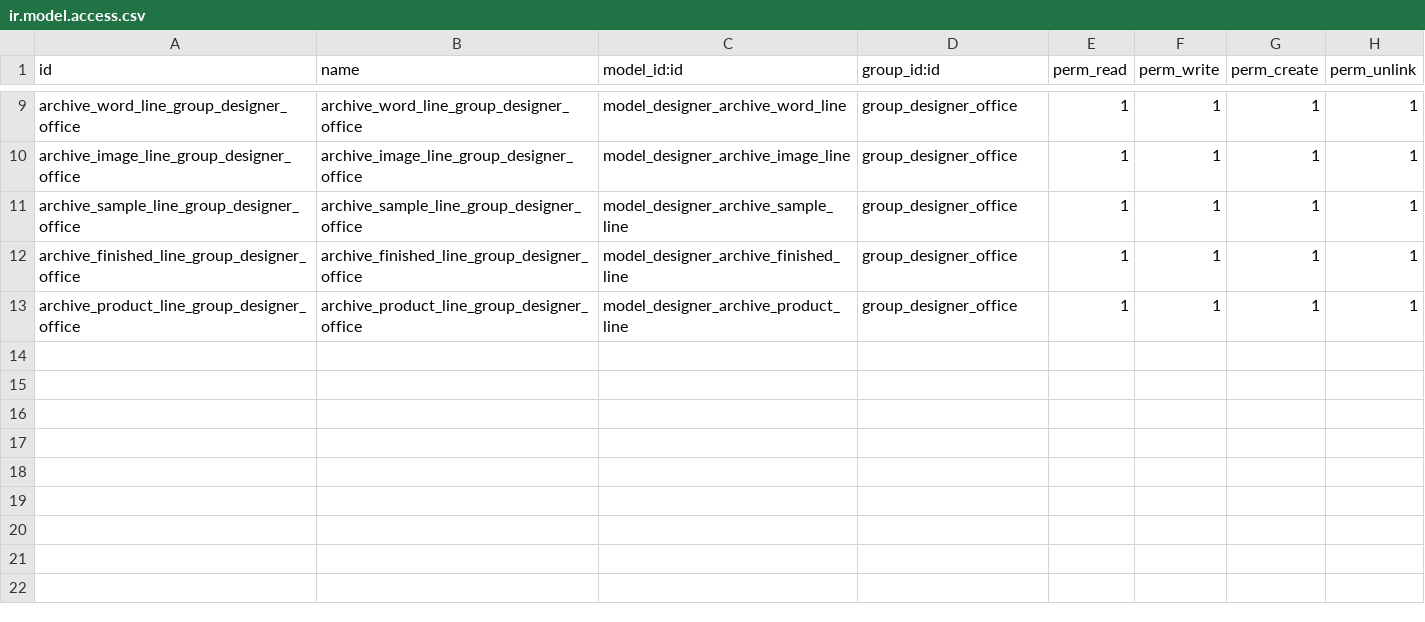
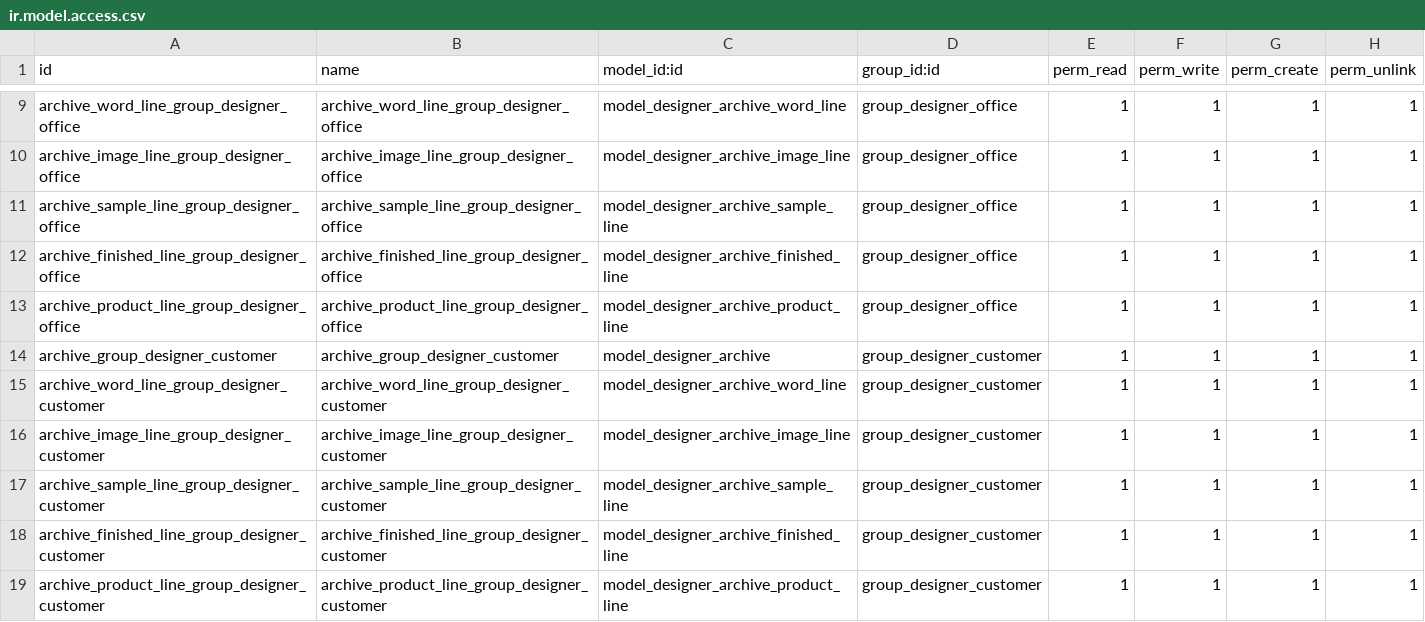
Before and after one commit to dw250100785/designer, a CSV file: security/access_archive/ir.model.access.csv, drawn as a sheet; only a part is shown, gaps mark what is left out.

```diff
--- a/security/access_archive/ir.model.access.csv
+++ b/security/access_archive/ir.model.access.csv
@@ -13 +13,7 @@ archive_finished_line_group_designer_office,archive_finished_line_group_designer
 archive_product_line_group_designer_office,archive_product_line_group_designer_office,model_designer_archive_product_line,group_designer_office,1,1,1,1
+archive_group_designer_customer,archive_group_designer_customer,model_designer_archive,group_designer_customer,1,1,1,1
+archive_word_line_group_designer_customer,archive_word_line_group_designer_customer,model_designer_archive_word_line,group_designer_customer,1,1,1,1
+archive_image_line_group_designer_customer,archive_image_line_group_designer_customer,model_designer_archive_image_line,group_designer_customer,1,1,1,1
+archive_sample_line_group_designer_customer,archive_sample_line_group_designer_customer,model_designer_archive_sample_line,group_designer_customer,1,1,1,1
+archive_finished_line_group_designer_customer,archive_finished_line_group_designer_customer,model_designer_archive_finished_line,group_designer_customer,1,1,1,1
+archive_product_line_group_designer_customer,archive_product_line_group_designer_customer,model_designer_archive_product_line,group_designer_customer,1,1,1,1
```
Also changed, not shown: security/access_card/ir.model.access.csv, security/access_order/ir.model.access.csv, 12 other files.
